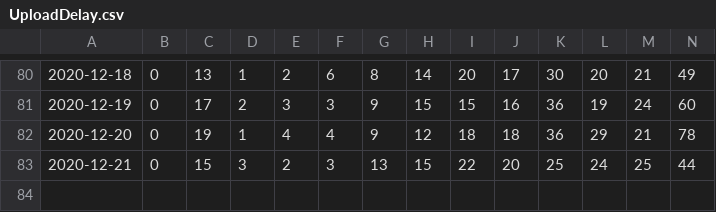
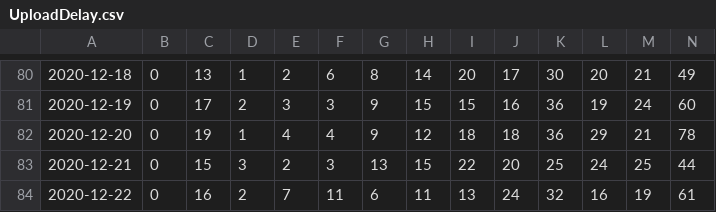
Before and after one commit to uhengart/covid-alert-dashboard, a CSV file: UploadDelay.csv, drawn as a sheet; only a part is shown, gaps mark what is left out; rows hold the shown columns only; the diff names each change by its address in the sheet, - before the commit and + after, or states it on an @@ line.

```diff
--- a/UploadDelay.csv
+++ b/UploadDelay.csv
+row 84: 2020-12-22 | 0 | 16 | 2 | 7 | 11 | 6 | 11 | 13 | 24 | 32 | 16 | 19 | 61
```
Also changed, not shown: DiagnosisKeysAnalysis.csv, 3 other files.
